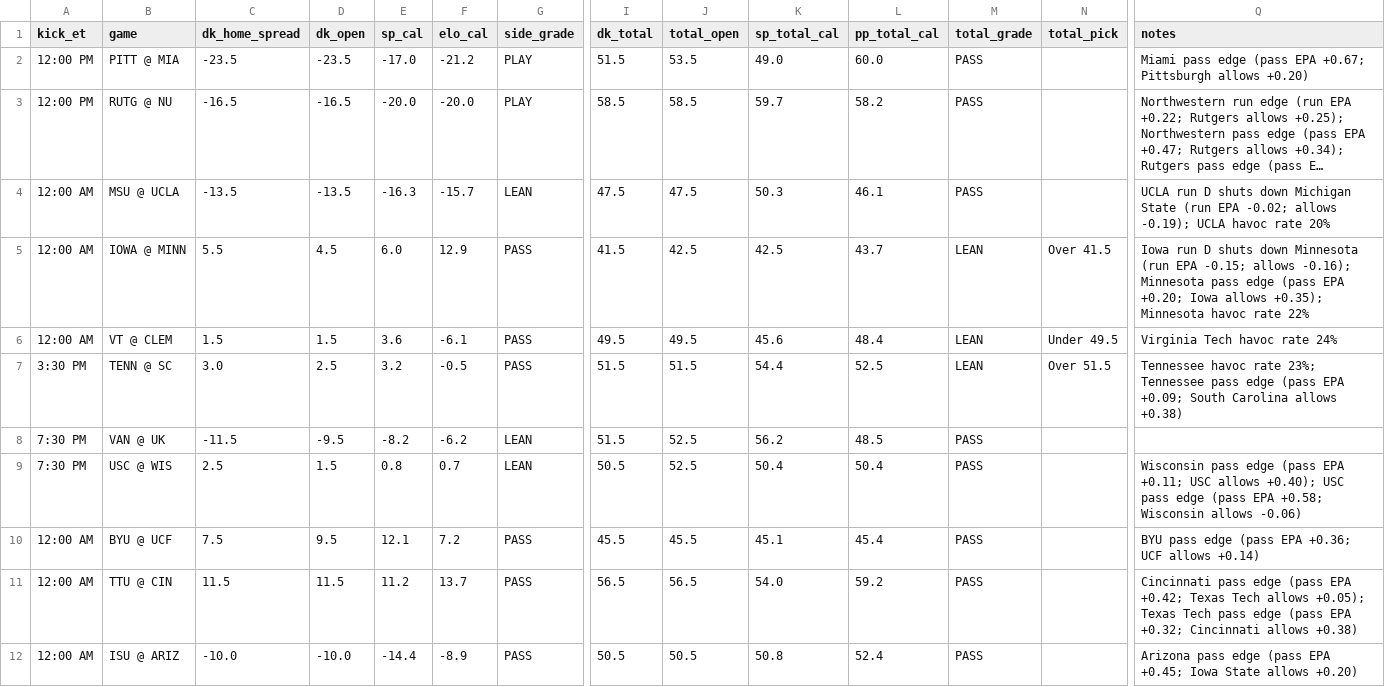
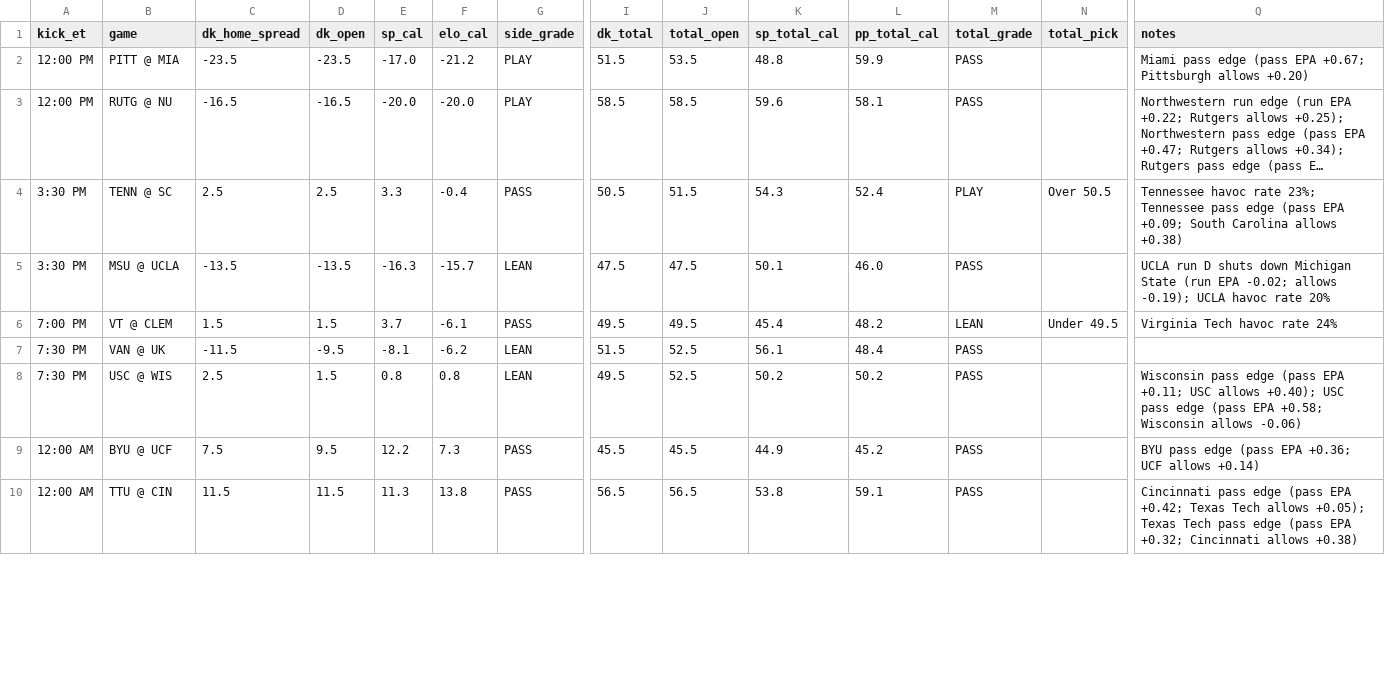
Before and after one commit to tdfarrell/betting-research, a CSV file: data/boards/cfb_2026-10-24.csv, drawn as a sheet; only a part is shown, gaps mark what is left out; long unchanged cells end in …; removed rows and columns are numbered as before the commit, all else as after; rows hold the shown columns only; the diff covers the shown part only; the diff names each change by its address in the sheet, - before the commit and + after, or states it on an @@ line.

```diff
--- a/data/boards/cfb_2026-10-24.csv
+++ b/data/boards/cfb_2026-10-24.csv
-K2 (sp_total_cal): 49.0
+K2 (sp_total_cal): 48.8
-L2 (pp_total_cal): 60.0
+L2 (pp_total_cal): 59.9
-K3 (sp_total_cal): 59.7
+K3 (sp_total_cal): 59.6
-L3 (pp_total_cal): 58.2
+L3 (pp_total_cal): 58.1
+row 4: 3:30 PM | TENN @ SC | 2.5 | 2.5 | 3.3 | -0.4 | PASS | 50.5 | 51.5 | 54.3 | 52.4 | PLAY | Over 50.5 | Tennessee havoc rate 23%; Tennessee pass edge (pass EPA +0.09; South Carolina allows +0.38)
-A5 (kick_et): 12:00 AM
+A5 (kick_et): 3:30 PM
-K5 (sp_total_cal): 50.3
+K5 (sp_total_cal): 50.1
-L5 (pp_total_cal): 46.1
+L5 (pp_total_cal): 46.0
-row 5: 12:00 AM | IOWA @ MINN | 5.5 | 4.5 | 6.0 | 12.9 | PASS | 41.5 | 42.5 | 42.5 | 43.7 | LEAN | Over 41.5 | Iowa run D shuts down Minnesota (run EPA -0.15; allows -0.16); Minnesota pass edge (pass EPA +0.20; Iowa allows +0.35); Minnesota havoc rate 22%
-A6 (kick_et): 12:00 AM
+A6 (kick_et): 7:00 PM
-E6 (sp_cal): 3.6
+E6 (sp_cal): 3.7
-K6 (sp_total_cal): 45.6
+K6 (sp_total_cal): 45.4
-L6 (pp_total_cal): 48.4
+L6 (pp_total_cal): 48.2
-row 7: 3:30 PM | TENN @ SC | 3.0 | 2.5 | 3.2 | -0.5 | PASS | 51.5 | 51.5 | 54.4 | 52.5 | LEAN | Over 51.5 | Tennessee havoc rate 23%; Tennessee pass edge (pass EPA +0.09; South Carolina allows +0.38)
-E7 (sp_cal): -8.2
+E7 (sp_cal): -8.1
-K7 (sp_total_cal): 56.2
+K7 (sp_total_cal): 56.1
-L7 (pp_total_cal): 48.5
+L7 (pp_total_cal): 48.4
-F8 (elo_cal): 0.7
+F8 (elo_cal): 0.8
-I8 (dk_total): 50.5
+I8 (dk_total): 49.5
-K8 (sp_total_cal): 50.4
+K8 (sp_total_cal): 50.2
-L8 (pp_total_cal): 50.4
+L8 (pp_total_cal): 50.2
-E9 (sp_cal): 12.1
+E9 (sp_cal): 12.2
-F9 (elo_cal): 7.2
+F9 (elo_cal): 7.3
-K9 (sp_total_cal): 45.1
+K9 (sp_total_cal): 44.9
-L9 (pp_total_cal): 45.4
+L9 (pp_total_cal): 45.2
-E10 (sp_cal): 11.2
+E10 (sp_cal): 11.3
-F10 (elo_cal): 13.7
+F10 (elo_cal): 13.8
-K10 (sp_total_cal): 54.0
+K10 (sp_total_cal): 53.8
-L10 (pp_total_cal): 59.2
+L10 (pp_total_cal): 59.1
-row 12: 12:00 AM | ISU @ ARIZ | -10.0 | -10.0 | -14.4 | -8.9 | PASS | 50.5 | 50.5 | 50.8 | 52.4 | PASS |  | Arizona pass edge (pass EPA +0.45; Iowa State allows +0.20)
```
Also changed, not shown: 2 added rows and 13 edited cells elsewhere in this file, data/boards/cfb_2026-10-23.csv, data/boards/nfl_2026_wk06.csv, 25 other files.
